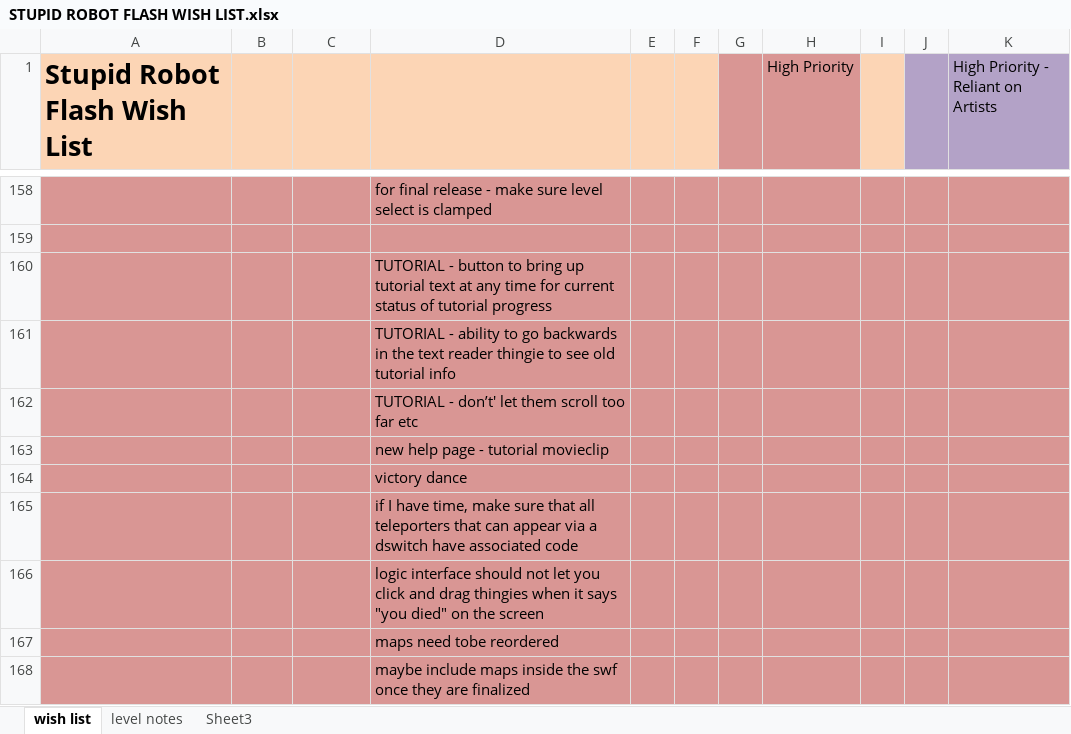
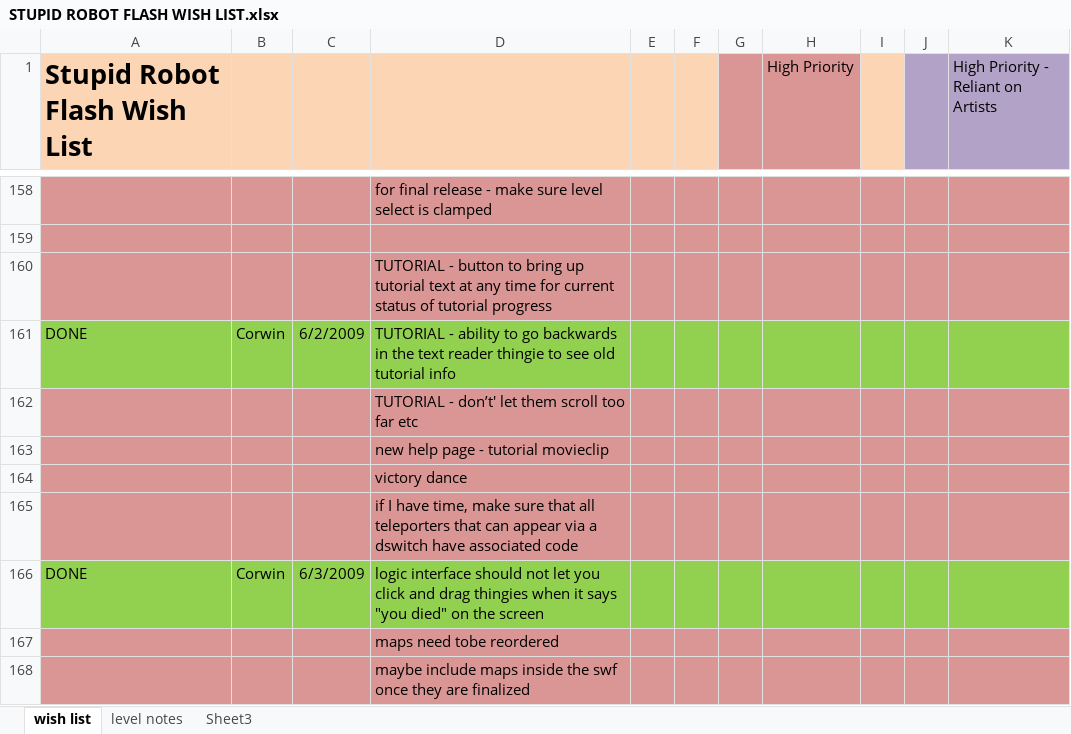
Before and after one commit to CorwinJV/law-flash-stupid-robot-2, an Excel workbook: STUPID ROBOT FLASH WISH LIST.xlsx, sheet wish list, drawn as a sheet; only a part is shown, gaps mark what is left out; values as stored, in another font and other column widths than the file's, no borders; removed rows and columns are numbered as before the commit, all else as after; the diff names each change by its address in the sheet, - before the commit and + after, or states it on an @@ line.

Commit message:
Changed the positioning of the Tutorial pop ups.
Made it so the player can't click on the interface elements during a tutorial pop up or a "you died" pop up.

Made Misc. fixes to the FLA regarding tutorial pop ups.

Exported infoButton for actionscript use.

```diff
--- a/STUPID ROBOT FLASH WISH LIST.xlsx (sheet wish list)
+++ b/STUPID ROBOT FLASH WISH LIST.xlsx (sheet wish list)
-row 161:  |  |  | TUTORIAL - ability to go backwards in the text reader thingie to see old tutorial info
+row 161: DONE | Corwin | 6/2/2009 | TUTORIAL - ability to go backwards in the text reader thingie to see old tutorial info
-row 166:  |  |  | logic interface should not let you click and drag thingies when it says "you died" on the screen
+row 166: DONE | Corwin | 6/3/2009 | logic interface should not let you click and drag thingies when it says "you died" on the screen
```
Also changed, not shown: 5 other files.
